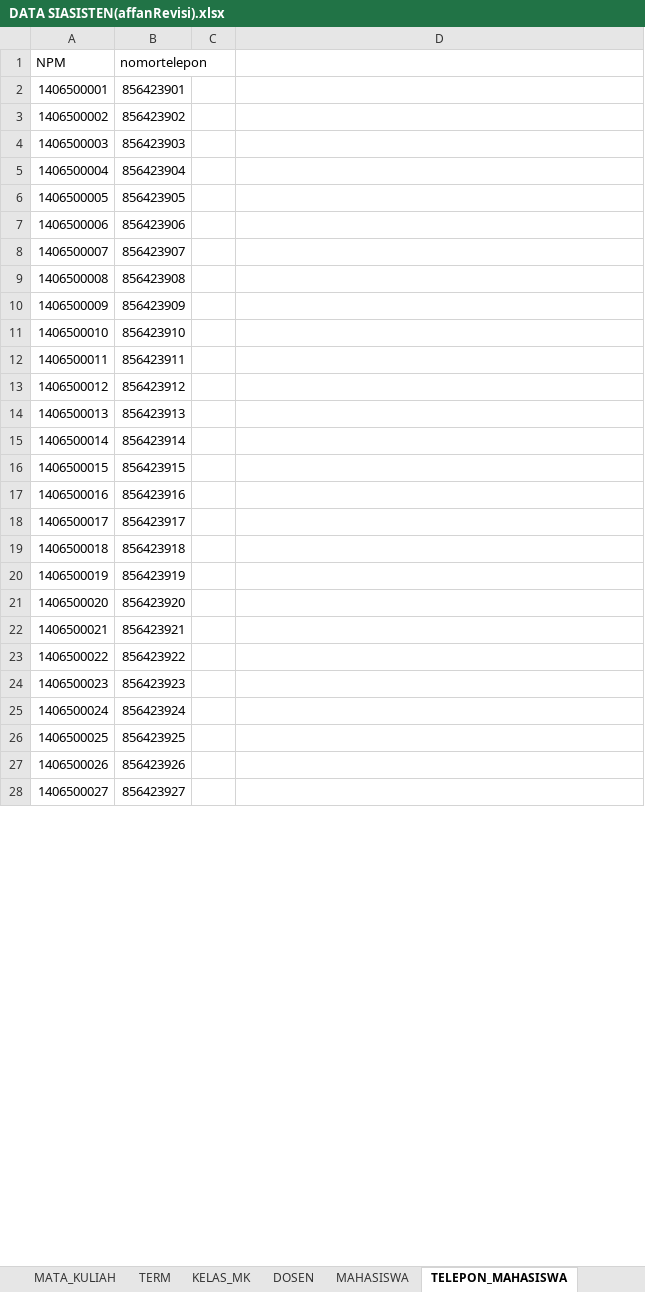
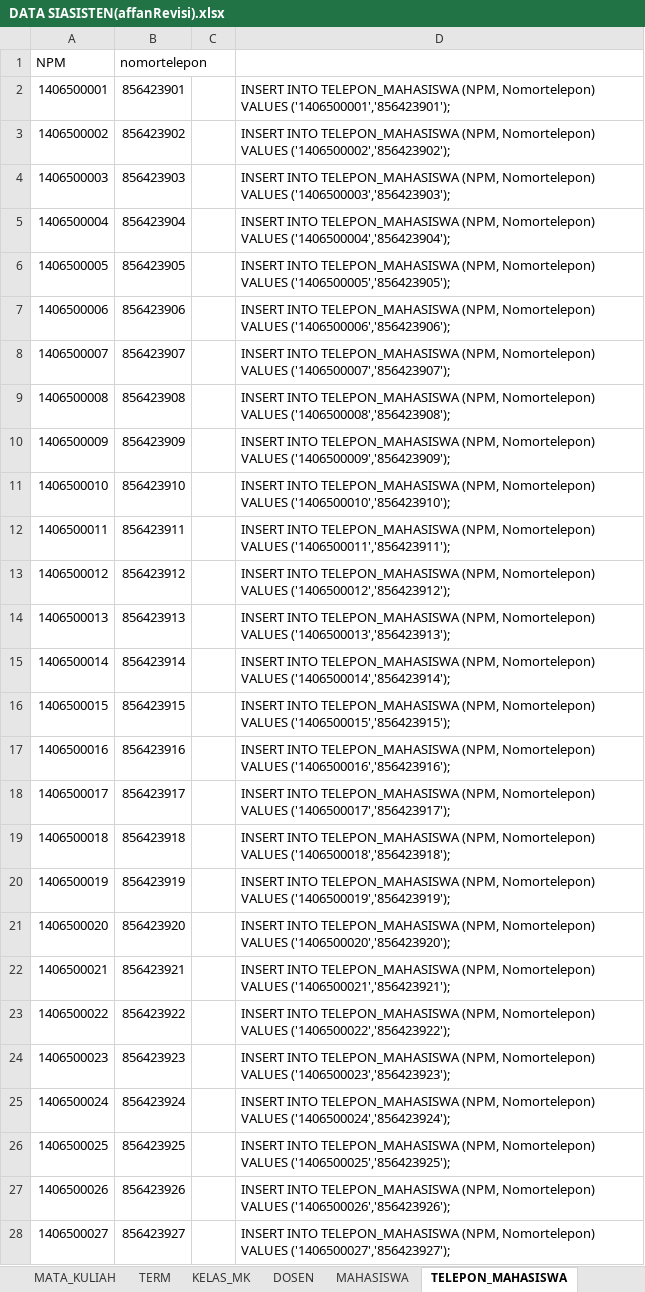
Before and after one commit to dipoas/tugas-akhir-B05, an Excel workbook: DATA SIASISTEN(affanRevisi).xlsx, sheet TELEPON_MAHASISWA, drawn as a sheet; only a part is shown; values as stored, in another font and other column widths than the file's, no borders; the diff covers the shown part only; the diff names each change by its address in the sheet, - before the commit and + after, or states it on an @@ line.

```diff
--- a/DATA SIASISTEN(affanRevisi).xlsx (sheet TELEPON_MAHASISWA)
+++ b/DATA SIASISTEN(affanRevisi).xlsx (sheet TELEPON_MAHASISWA)
-D2: (empty)
+D2: INSERT INTO TELEPON_MAHASISWA (NPM, Nomortelepon) VALUES ('1406500001','856423901');
-D3: (empty)
+D3: INSERT INTO TELEPON_MAHASISWA (NPM, Nomortelepon) VALUES ('1406500002','856423902');
-D4: (empty)
+D4: INSERT INTO TELEPON_MAHASISWA (NPM, Nomortelepon) VALUES ('1406500003','856423903');
-D5: (empty)
+D5: INSERT INTO TELEPON_MAHASISWA (NPM, Nomortelepon) VALUES ('1406500004','856423904');
-D6: (empty)
+D6: INSERT INTO TELEPON_MAHASISWA (NPM, Nomortelepon) VALUES ('1406500005','856423905');
-D7: (empty)
+D7: INSERT INTO TELEPON_MAHASISWA (NPM, Nomortelepon) VALUES ('1406500006','856423906');
-D8: (empty)
+D8: INSERT INTO TELEPON_MAHASISWA (NPM, Nomortelepon) VALUES ('1406500007','856423907');
-D9: (empty)
+D9: INSERT INTO TELEPON_MAHASISWA (NPM, Nomortelepon) VALUES ('1406500008','856423908');
-D10: (empty)
+D10: INSERT INTO TELEPON_MAHASISWA (NPM, Nomortelepon) VALUES ('1406500009','856423909');
-D11: (empty)
+D11: INSERT INTO TELEPON_MAHASISWA (NPM, Nomortelepon) VALUES ('1406500010','856423910');
-D12: (empty)
+D12: INSERT INTO TELEPON_MAHASISWA (NPM, Nomortelepon) VALUES ('1406500011','856423911');
-D13: (empty)
+D13: INSERT INTO TELEPON_MAHASISWA (NPM, Nomortelepon) VALUES ('1406500012','856423912');
-D14: (empty)
+D14: INSERT INTO TELEPON_MAHASISWA (NPM, Nomortelepon) VALUES ('1406500013','856423913');
-D15: (empty)
+D15: INSERT INTO TELEPON_MAHASISWA (NPM, Nomortelepon) VALUES ('1406500014','856423914');
-D16: (empty)
+D16: INSERT INTO TELEPON_MAHASISWA (NPM, Nomortelepon) VALUES ('1406500015','856423915');
-D17: (empty)
+D17: INSERT INTO TELEPON_MAHASISWA (NPM, Nomortelepon) VALUES ('1406500016','856423916');
-D18: (empty)
+D18: INSERT INTO TELEPON_MAHASISWA (NPM, Nomortelepon) VALUES ('1406500017','856423917');
-D19: (empty)
+D19: INSERT INTO TELEPON_MAHASISWA (NPM, Nomortelepon) VALUES ('1406500018','856423918');
-D20: (empty)
+D20: INSERT INTO TELEPON_MAHASISWA (NPM, Nomortelepon) VALUES ('1406500019','856423919');
-D21: (empty)
+D21: INSERT INTO TELEPON_MAHASISWA (NPM, Nomortelepon) VALUES ('1406500020','856423920');
-D22: (empty)
+D22: INSERT INTO TELEPON_MAHASISWA (NPM, Nomortelepon) VALUES ('1406500021','856423921');
-D23: (empty)
+D23: INSERT INTO TELEPON_MAHASISWA (NPM, Nomortelepon) VALUES ('1406500022','856423922');
-D24: (empty)
+D24: INSERT INTO TELEPON_MAHASISWA (NPM, Nomortelepon) VALUES ('1406500023','856423923');
-D25: (empty)
+D25: INSERT INTO TELEPON_MAHASISWA (NPM, Nomortelepon) VALUES ('1406500024','856423924');
-D26: (empty)
+D26: INSERT INTO TELEPON_MAHASISWA (NPM, Nomortelepon) VALUES ('1406500025','856423925');
-D27: (empty)
+D27: INSERT INTO TELEPON_MAHASISWA (NPM, Nomortelepon) VALUES ('1406500026','856423926');
-D28: (empty)
+D28: INSERT INTO TELEPON_MAHASISWA (NPM, Nomortelepon) VALUES ('1406500027','856423927');
```
Also changed, not shown: 73 edited cells elsewhere in this sheet, sheet KELAS_MK, sheet MATA_KULIAH, sheet MAHASISWA, sheet DOSEN, sheet TERM, other sheet tabs.
